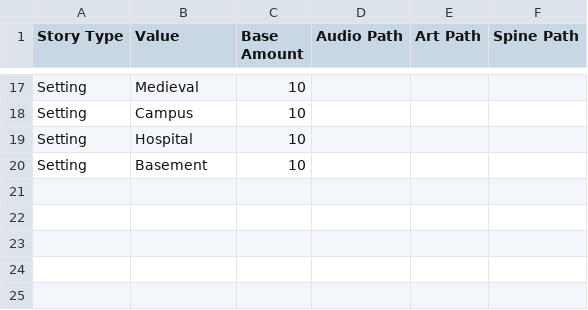
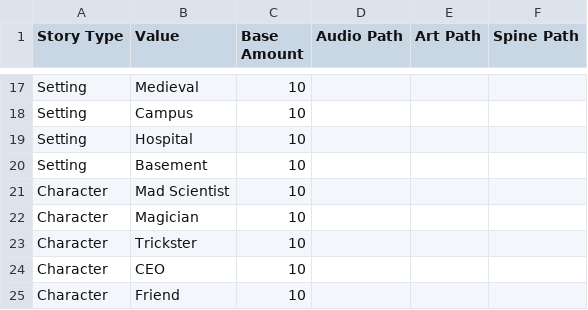
Before and after one commit to Punch-Buggies/writers_block, a CSV file: Assets/CSV File/StoryElementDataCSV.csv, drawn as a sheet; only a part is shown, gaps mark what is left out; the diff names each change by its address in the sheet, - before the commit and + after, or states it on an @@ line.

```diff
--- a/Assets/CSV File/StoryElementDataCSV.csv
+++ b/Assets/CSV File/StoryElementDataCSV.csv
+row 21: Character | Mad Scientist | 10
+row 22: Character | Magician | 10
+row 23: Character | Trickster | 10
+row 24: Character | CEO | 10
+row 25: Character | Friend | 10
```
Also changed, not shown: Assets/CSV File/BlurbCSV.csv.
